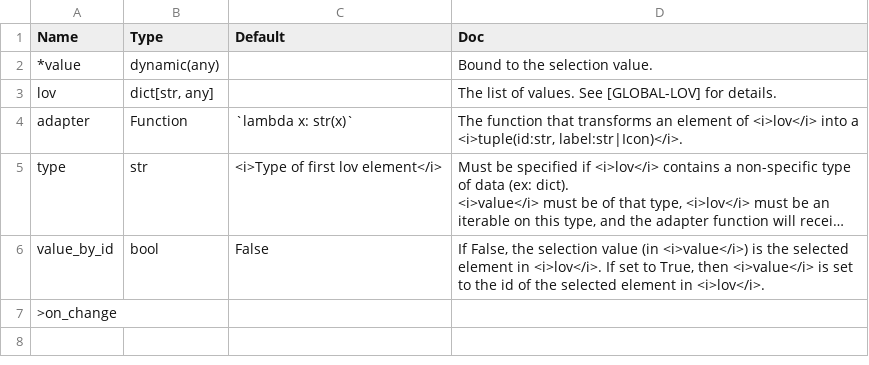
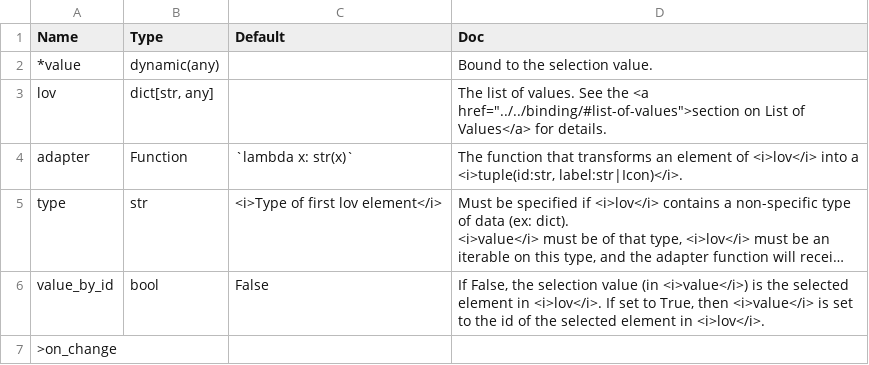
Before and after one commit to Avaiga/taipy, a CSV file: gui/doc/lovComp.csv, drawn as a sheet; long unchanged cells end in ….

```diff
--- a/gui/doc/lovComp.csv
+++ b/gui/doc/lovComp.csv
@@ -2,3 +2,3 @@
 *value,dynamic(any),,Bound to the selection value.
-lov,"dict[str, any]",,The list of values. See [GLOBAL-LOV] for details.
+lov,"dict[str, any]",,"The list of values. See the <a href=""../../binding/#list-of-values"">section on List of Values</a> for details."
 adapter,Function,`lambda x: str(x)`,"The function that transforms an element of <i>lov</i> into a <i>tuple(id:str, label:str|Icon)</i>."
```
Also changed, not shown: gui/doc/file_download.csv, gui/doc/image.csv, 5 other files.
